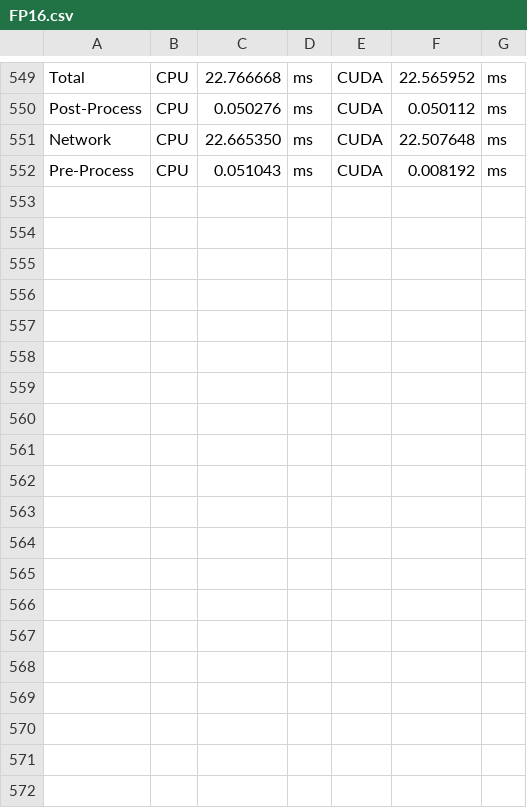
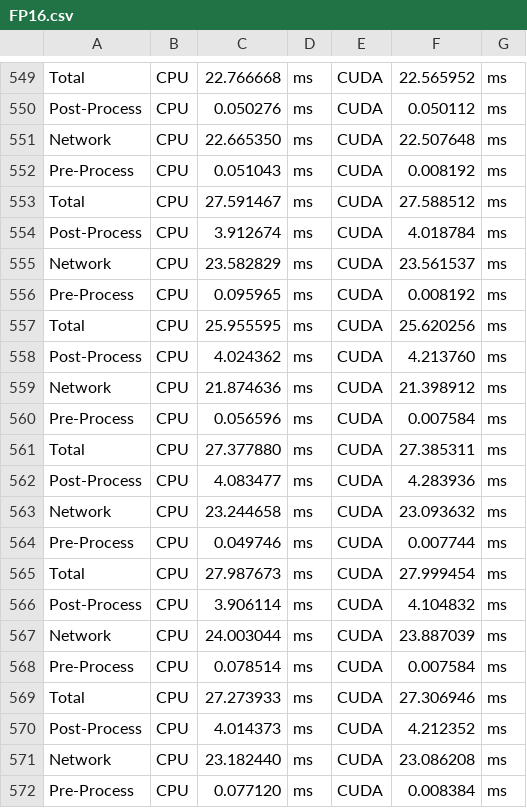
Before and after one commit to mmendiet/jetson-inference, a CSV file: results/FP16.csv, drawn as a sheet; only a part is shown, gaps mark what is left out; the diff names each change by its address in the sheet, - before the commit and + after, or states it on an @@ line.

```diff
--- a/results/FP16.csv
+++ b/results/FP16.csv
+row 553: Total | CPU | 27.591467 | ms | CUDA | 27.588512 | ms
+row 554: Post-Process | CPU | 3.912674 | ms | CUDA | 4.018784 | ms
+row 555: Network | CPU | 23.582829 | ms | CUDA | 23.561537 | ms
+row 556: Pre-Process | CPU | 0.095965 | ms | CUDA | 0.008192 | ms
+row 557: Total | CPU | 25.955595 | ms | CUDA | 25.620256 | ms
+row 558: Post-Process | CPU | 4.024362 | ms | CUDA | 4.213760 | ms
+row 559: Network | CPU | 21.874636 | ms | CUDA | 21.398912 | ms
+row 560: Pre-Process | CPU | 0.056596 | ms | CUDA | 0.007584 | ms
+row 561: Total | CPU | 27.377880 | ms | CUDA | 27.385311 | ms
+row 562: Post-Process | CPU | 4.083477 | ms | CUDA | 4.283936 | ms
+row 563: Network | CPU | 23.244658 | ms | CUDA | 23.093632 | ms
+row 564: Pre-Process | CPU | 0.049746 | ms | CUDA | 0.007744 | ms
+row 565: Total | CPU | 27.987673 | ms | CUDA | 27.999454 | ms
+row 566: Post-Process | CPU | 3.906114 | ms | CUDA | 4.104832 | ms
+row 567: Network | CPU | 24.003044 | ms | CUDA | 23.887039 | ms
+row 568: Pre-Process | CPU | 0.078514 | ms | CUDA | 0.007584 | ms
+row 569: Total | CPU | 27.273933 | ms | CUDA | 27.306946 | ms
+row 570: Post-Process | CPU | 4.014373 | ms | CUDA | 4.212352 | ms
+row 571: Network | CPU | 23.182440 | ms | CUDA | 23.086208 | ms
+row 572: Pre-Process | CPU | 0.077120 | ms | CUDA | 0.008384 | ms
```
Also changed, not shown: 1 other file.
